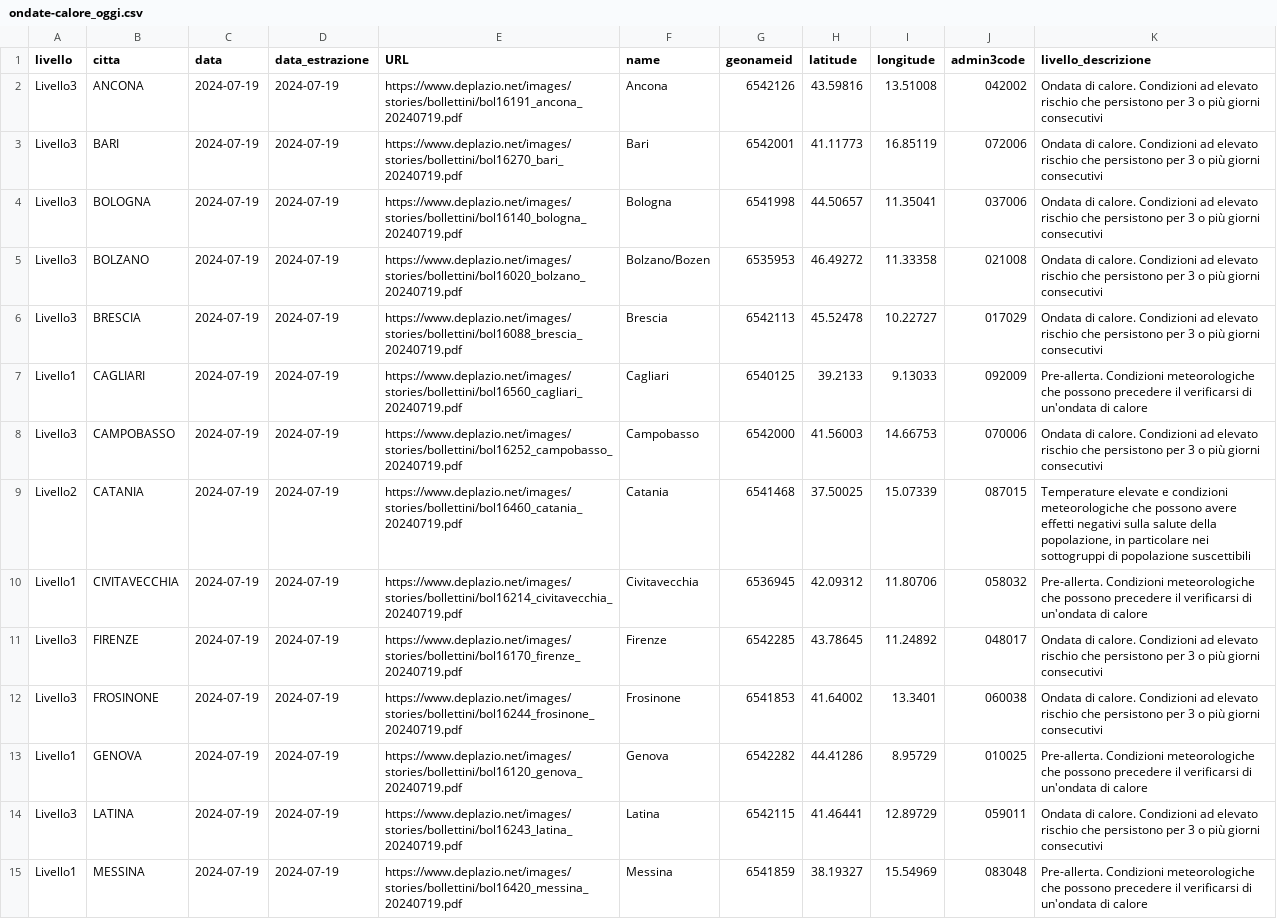
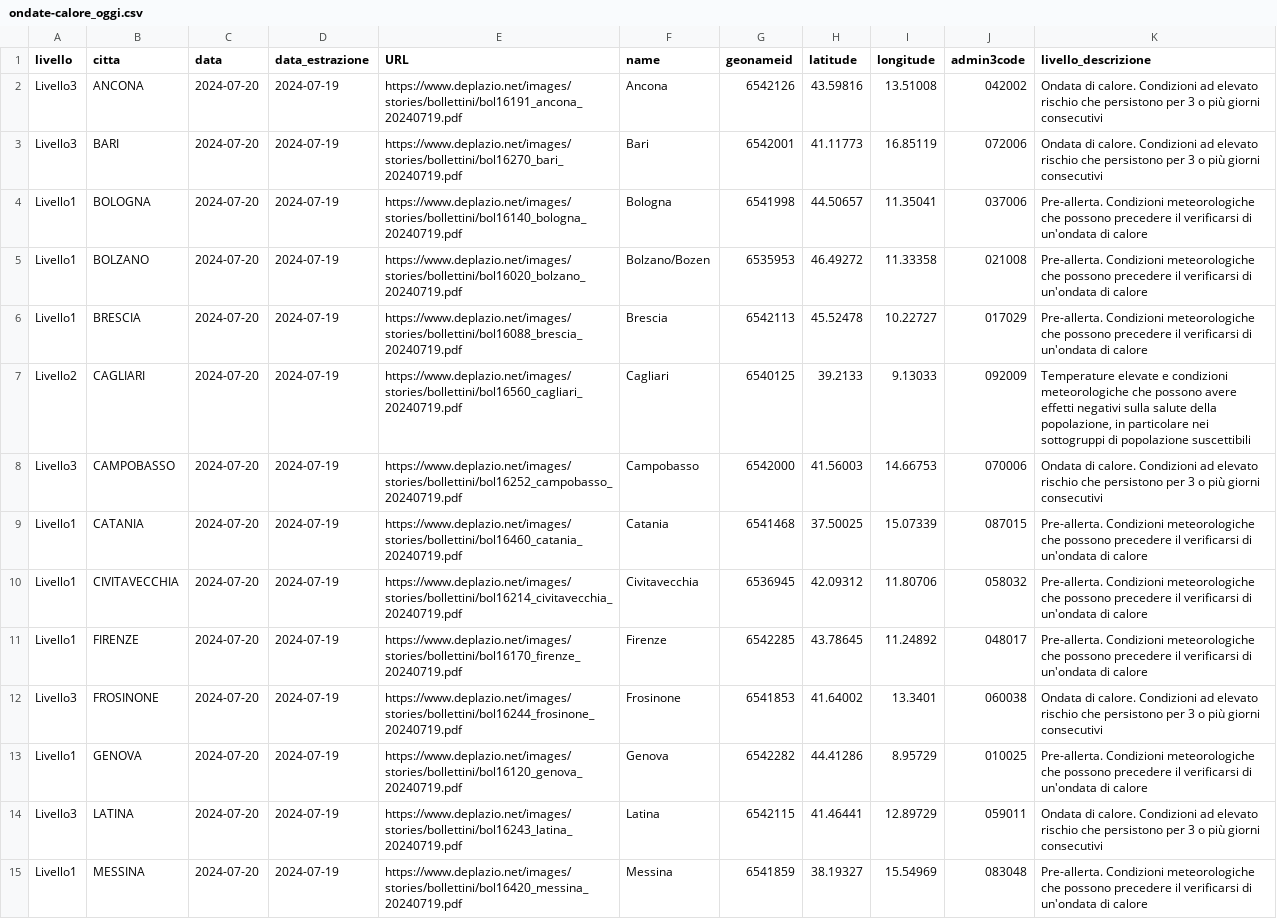
Before and after one commit to ondata/ondate-calore, a CSV file: data/ondate-calore_oggi.csv, drawn as a sheet; only a part is shown; the diff covers the shown part only; the diff names each change by its address in the sheet, - before the commit and + after, or states it on an @@ line.

```diff
--- a/data/ondate-calore_oggi.csv
+++ b/data/ondate-calore_oggi.csv
-C2:C15 (data): 2024-07-19
+C2:C15 (data): 2024-07-20
-A4:A6 (livello): Livello3
+A4:A6 (livello): Livello1
-K4:K6 (livello_descrizione): Ondata di calore. Condizioni ad elevato rischio che persistono per 3 o più giorni consecutivi
+K4:K6 (livello_descrizione): Pre-allerta. Condizioni meteorologiche che possono precedere il verificarsi di un'ondata di calore
-A7 (livello): Livello1
+A7 (livello): Livello2
-K7 (livello_descrizione): Pre-allerta. Condizioni meteorologiche che possono precedere il verificarsi di un'ondata di calore
+K7 (livello_descrizione): Temperature elevate e condizioni meteorologiche che possono avere effetti negativi sulla salute della popolazione, in particolare nei sottogruppi di popolazione suscettibili
-A9 (livello): Livello2
+A9 (livello): Livello1
-K9 (livello_descrizione): Temperature elevate e condizioni meteorologiche che possono avere effetti negativi sulla salute della popolazione, in particolare nei sottogruppi di popolazione suscettibili
+K9 (livello_descrizione): Pre-allerta. Condizioni meteorologiche che possono precedere il verificarsi di un'ondata di calore
-A11 (livello): Livello3
+A11 (livello): Livello1
-K11 (livello_descrizione): Ondata di calore. Condizioni ad elevato rischio che persistono per 3 o più giorni consecutivi
+K11 (livello_descrizione): Pre-allerta. Condizioni meteorologiche che possono precedere il verificarsi di un'ondata di calore
```
Also changed, not shown: 25 edited cells elsewhere in this file, elaborazioni/ondate-calore_oggi.csv.
